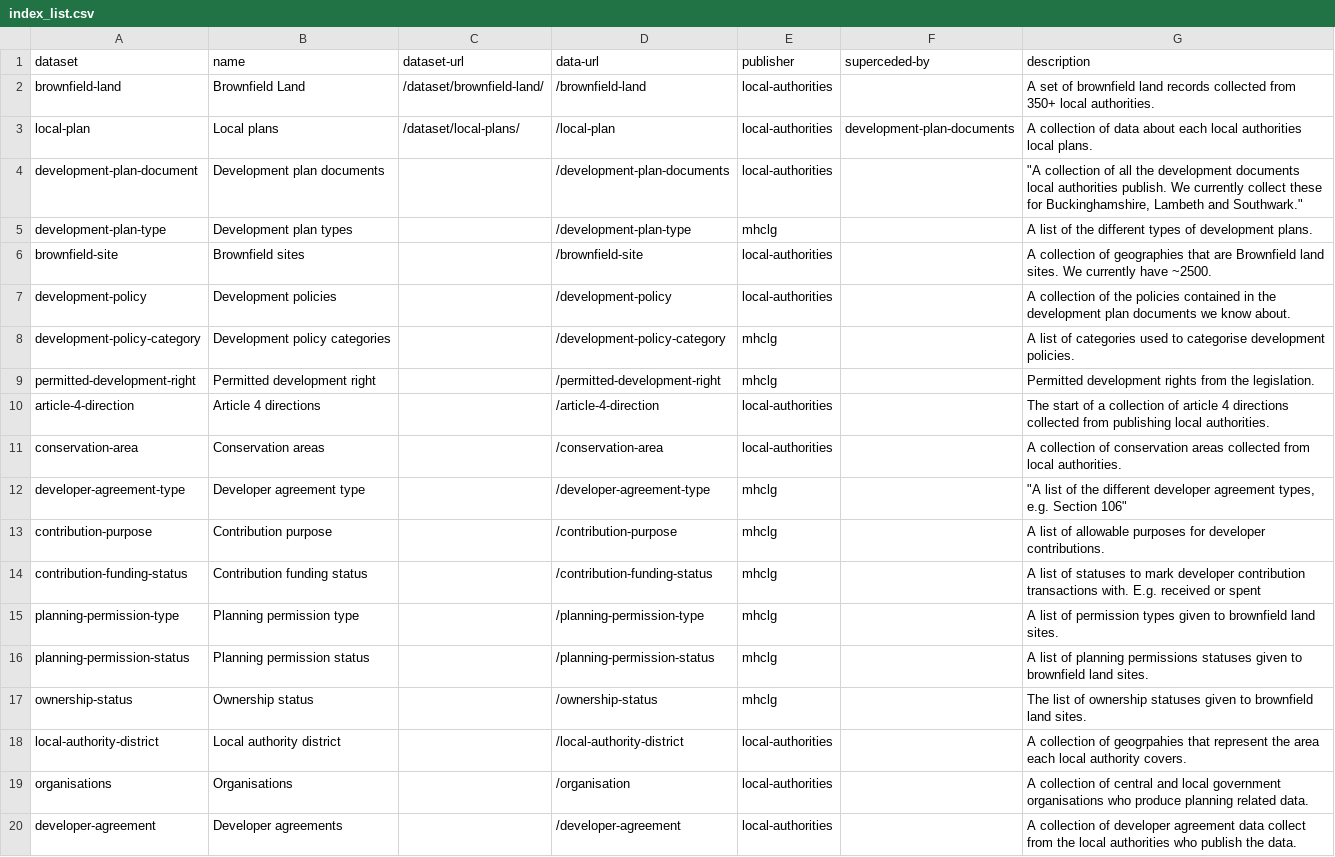
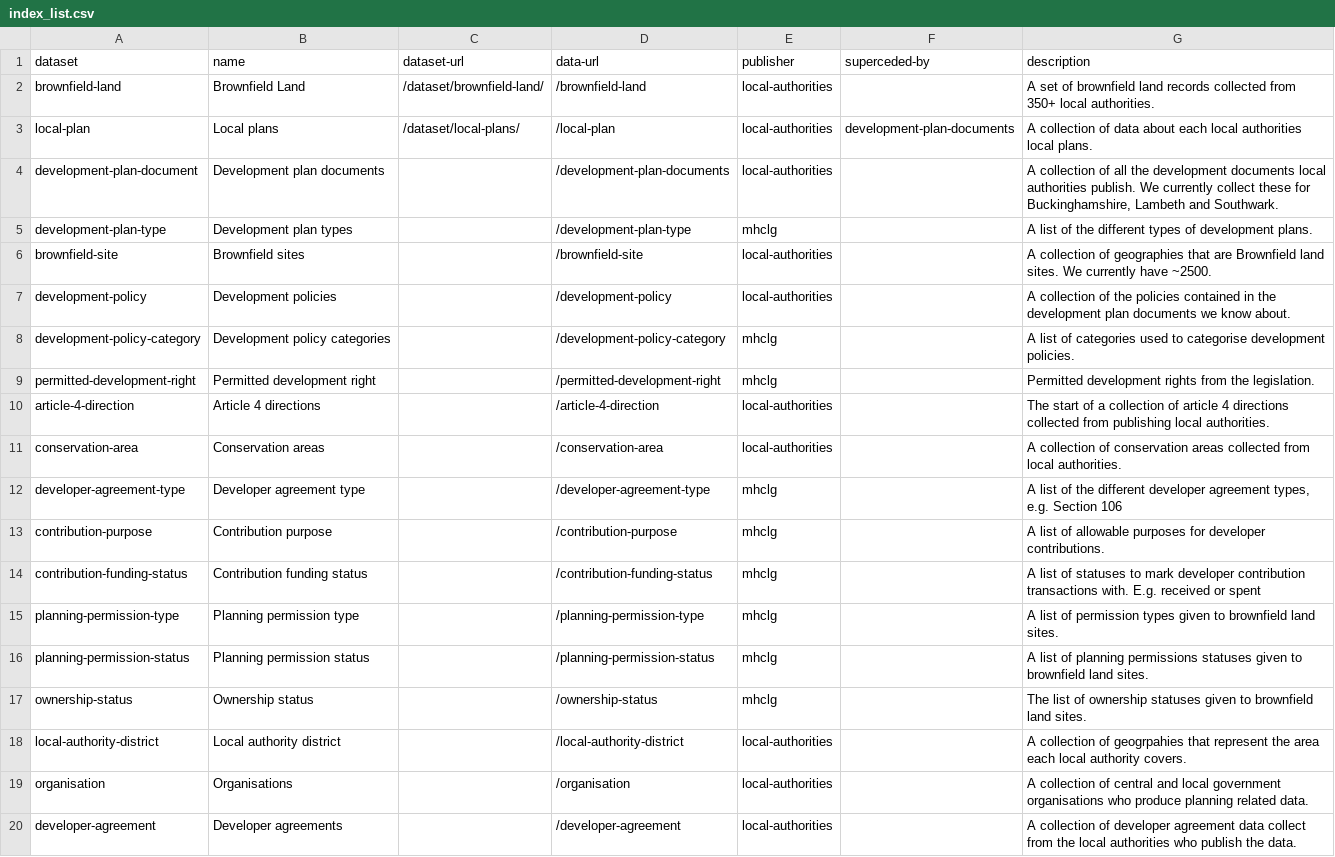
Before and after one commit to digital-land-attic/dataset, a CSV file: data/index_list.csv, drawn as a sheet.

Commit message:
Remove extra quotes

```diff
--- a/data/index_list.csv
+++ b/data/index_list.csv
@@ -3,3 +3,3 @@ brownfield-land,Brownfield Land,/dataset/brownfield-land/,/brownfield-land,local
 local-plan,Local plans,/dataset/local-plans/,/local-plan,local-authorities,development-plan-documents,A collection of data about each local authorities local plans.
-development-plan-document,Development plan documents,,/development-plan-documents,local-authorities,,"""A collection of all the development documents local authorities publish. We currently collect these for Buckinghamshire,  Lambeth and Southwark."""
+development-plan-document,Development plan documents,,/development-plan-documents,local-authorities,,"A collection of all the development documents local authorities publish. We currently collect these for Buckinghamshire,  Lambeth and Southwark."
 development-plan-type,Development plan types,,/development-plan-type,mhclg,,A list of the different types of development plans.
@@ -11,3 +11,3 @@ article-4-direction,Article 4 directions,,/article-4-direction,local-authorities
 conservation-area,Conservation areas,,/conservation-area,local-authorities,,A collection of conservation areas collected from local authorities.
-developer-agreement-type,Developer agreement type,,/developer-agreement-type,mhclg,,"""A list of the different developer agreement types, e.g. Section 106"""
+developer-agreement-type,Developer agreement type,,/developer-agreement-type,mhclg,,"A list of the different developer agreement types, e.g. Section 106"
 contribution-purpose,Contribution purpose,,/contribution-purpose,mhclg,,A list of allowable purposes for developer contributions.
@@ -18,3 +18,3 @@ ownership-status,Ownership status,,/ownership-status,mhclg,,The list of ownershi
 local-authority-district,Local authority district,,/local-authority-district,local-authorities,,A collection of geogrpahies that represent the area each local authority covers.
-organisations,Organisations,,/organisation,local-authorities,,A collection of central and local government organisations who produce planning related data.
+organisation,Organisations,,/organisation,local-authorities,,A collection of central and local government organisations who produce planning related data.
 developer-agreement,Developer agreements,,/developer-agreement,local-authorities,,A collection of developer agreement data collect from the local authorities who publish the data.
```
